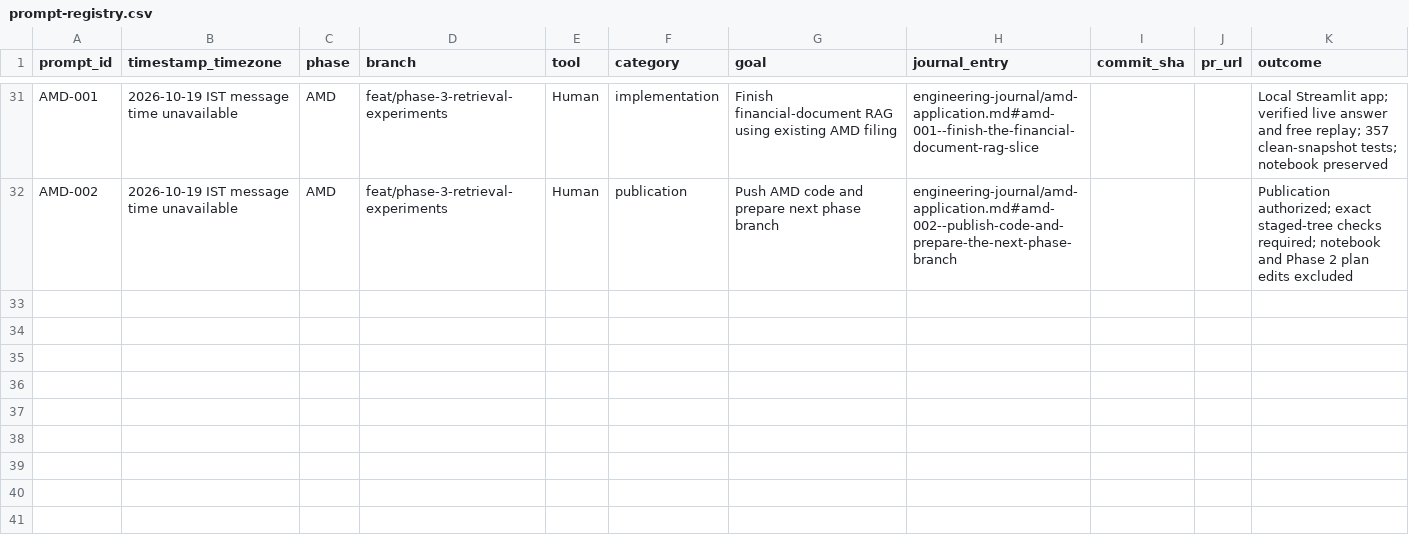
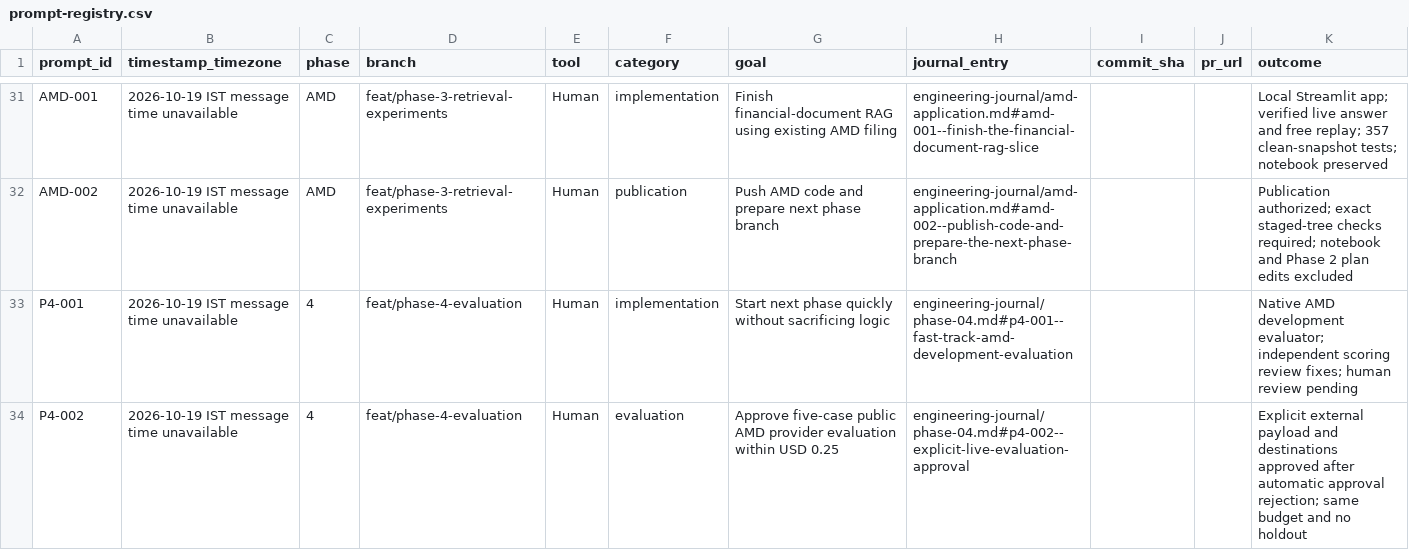
Before and after one commit to Natarajan92/finsight-ai, a CSV file: docs/prompt-registry.csv, drawn as a sheet; only a part is shown, gaps mark what is left out; the diff names each change by its address in the sheet, - before the commit and + after, or states it on an @@ line.

Commit message:
feat(evaluation): add guarded AMD development campaign and honest reports

```diff
--- a/docs/prompt-registry.csv
+++ b/docs/prompt-registry.csv
+row 33: P4-001 | 2026-10-19 IST message time unavailable | 4 | feat/phase-4-evaluation | Human | implementation | Start next phase quickly without sacrificing logic | engineering-journal/phase-04.md#p4-001--fast-track-amd-development-evaluation |  |  | Native AMD development evaluator; independent scoring review fixes; human review pending
+row 34: P4-002 | 2026-10-19 IST message time unavailable | 4 | feat/phase-4-evaluation | Human | evaluation | Approve five-case public AMD provider evaluation within USD 0.25 | engineering-journal/phase-04.md#p4-002--explicit-live-evaluation-approval |  |  | Explicit external payload and destinations approved after automatic approval rejection; same budget and no holdout
```
Also changed, not shown: 27 other files.
